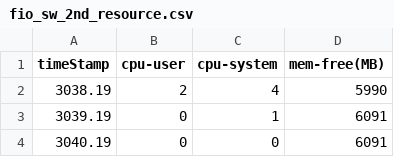
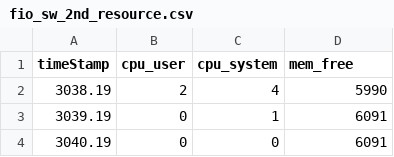
Before and after one commit to salutepop/iolens, a CSV file: src/data/fio_sw_2nd_resource.csv, drawn as a sheet; only a part is shown.

```diff
--- a/src/data/fio_sw_2nd_resource.csv
+++ b/src/data/fio_sw_2nd_resource.csv
@@ -1,2 +1,2 @@
-timeStamp,cpu-user,cpu-system,mem-free(MB)
+timeStamp,cpu_user,cpu_system,mem_free
 3038.19,2,4,5990
```
Also changed, not shown: 5 other files.
